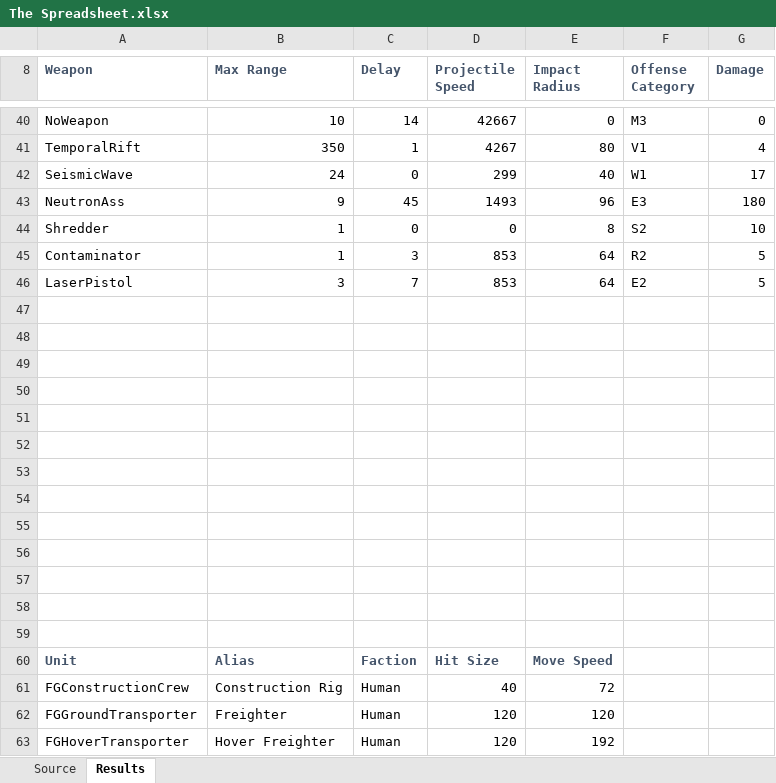
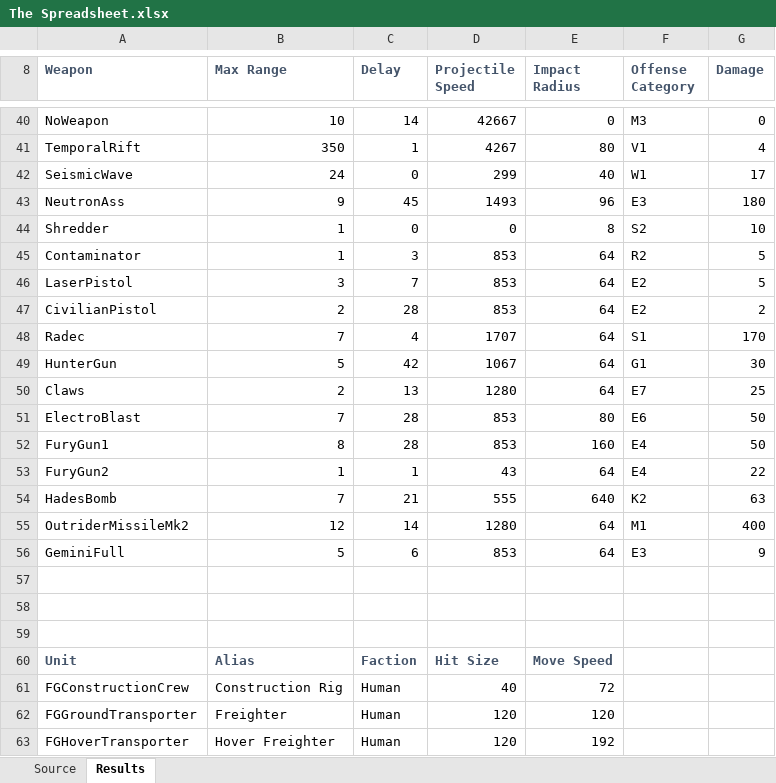
Before and after one commit to drogoganor/OpenDR, an Excel workbook: mods/dr/The Spreadsheet.xlsx, sheet Results, drawn as a sheet; only a part is shown, gaps mark what is left out; values as stored, in another font and other column widths than the file's, no borders; the diff names each change by its address in the sheet, - before the commit and + after, or states it on an @@ line.

Commit message:
Added weapons for expansion units. Added turret attack animation for gant and also grendels. Fixed Fury leg alignment when idle.

```diff
--- a/mods/dr/The Spreadsheet.xlsx (sheet Results)
+++ b/mods/dr/The Spreadsheet.xlsx (sheet Results)
-row 47: (empty)
+row 47: CivilianPistol | 2 | 28 | 853 | 64 | E2 | 2
-row 48: (empty)
+row 48: Radec | 7 | 4 | 1707 | 64 | S1 | 170
-row 49: (empty)
+row 49: HunterGun | 5 | 42 | 1067 | 64 | G1 | 30
-row 50: (empty)
+row 50: Claws | 2 | 13 | 1280 | 64 | E7 | 25
-row 51: (empty)
+row 51: ElectroBlast | 7 | 28 | 853 | 80 | E6 | 50
-row 52: (empty)
+row 52: FuryGun1 | 8 | 28 | 853 | 160 | E4 | 50
-row 53: (empty)
+row 53: FuryGun2 | 1 | 1 | 43 | 64 | E4 | 22
-row 54: (empty)
+row 54: HadesBomb | 7 | 21 | 555 | 640 | K2 | 63
-row 55: (empty)
+row 55: OutriderMissileMk2 | 12 | 14 | 1280 | 64 | M1 | 400
-row 56: (empty)
+row 56: GeminiFull | 5 | 6 | 853 | 64 | E3 | 9
```
Also changed, not shown: sheet Source, 5 other files.
